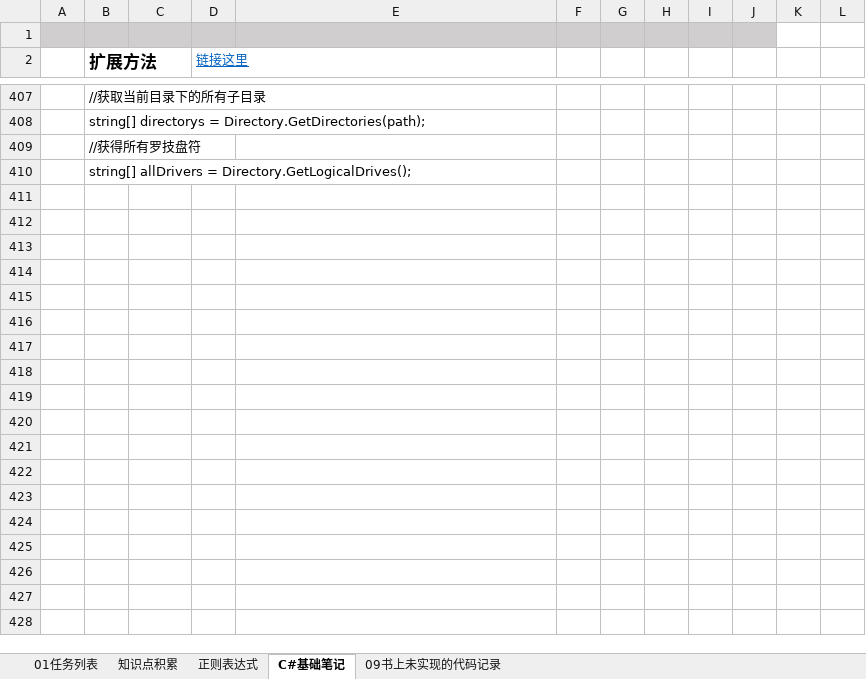
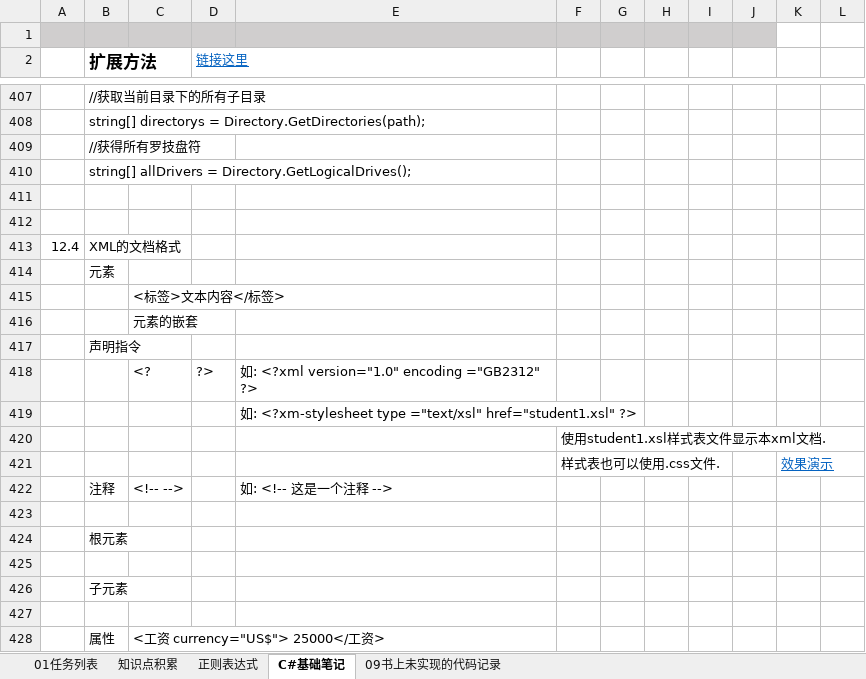
Before and after one commit to JieGou/500LineEveryDay, an Excel workbook: Revit二次开发笔记.xlsx, sheet C#基础笔记, drawn as a sheet; only a part is shown, gaps mark what is left out; values as stored, in another font and other column widths than the file's, no borders; the diff covers the shown part only; the diff names each change by its address in the sheet, - before the commit and + after, or states it on an @@ line.

```diff
--- a/Revit二次开发笔记.xlsx (sheet C#基础笔记)
+++ b/Revit二次开发笔记.xlsx (sheet C#基础笔记)
+row 411: (empty)
+row 412: (empty)
+row 413: 12.4 | XML的文档格式
+row 414:  | 元素
+row 415:  |  | <标签>文本内容</标签>
+row 416:  |  | 元素的嵌套
+row 417:  | 声明指令
+row 418:  |  | <? | ?> | 如: <?xml version="1.0" encoding ="GB2312" ?>
+row 419:  |  |  |  | 如: <?xm-stylesheet type ="text/xsl" href="student1.xsl" ?>
+row 420:  |  |  |  |  | 使用student1.xsl样式表文件显示本xml文档.
+row 421:  |  |  |  |  | 样式表也可以使用.css文件. |  |  |  |  | 效果演示
+row 422:  | 注释 | <!-- --> |  | 如: <!-- 这是一个注释 -->
+row 423: (empty)
+row 424:  | 根元素
+row 425: (empty)
+row 426:  | 子元素
+row 427: (empty)
+row 428:  | 属性 | <工资 currency="US$"> 25000</工资>
```
Also changed, not shown: 30 added rows elsewhere in this sheet, 6 other files.
